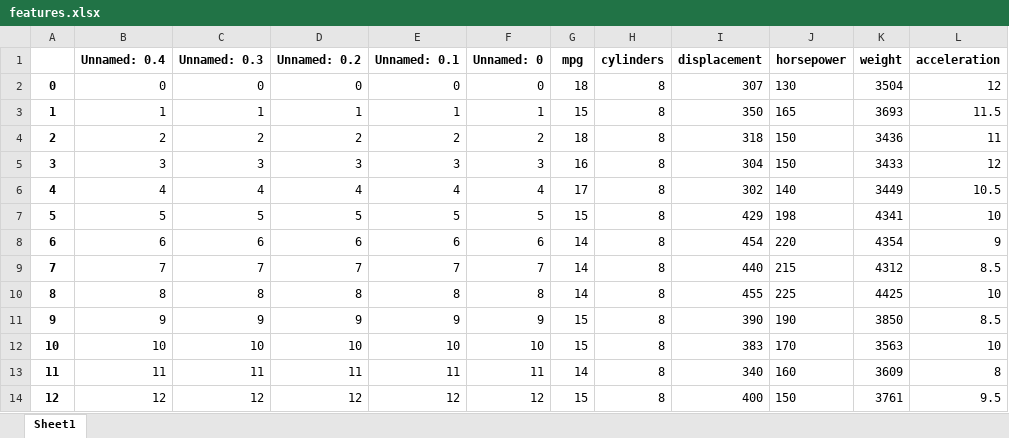
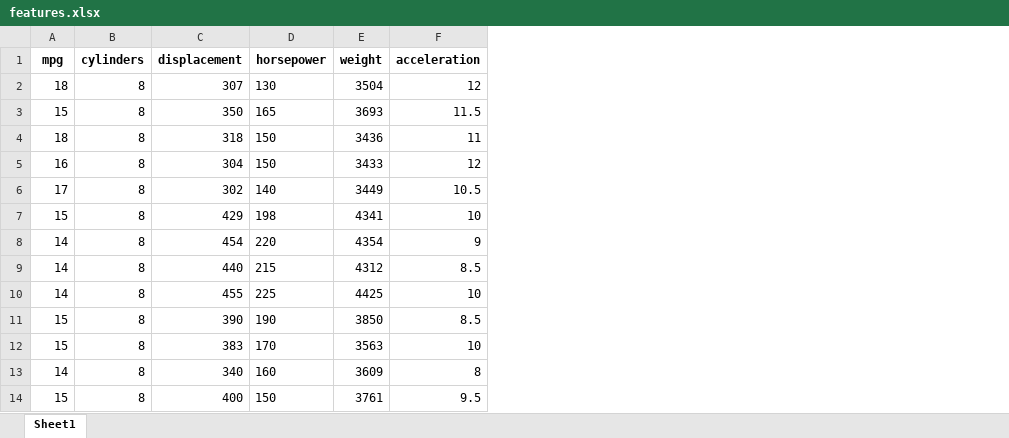
Before and after one commit to tylerhuangzy/qtm151spring2023, an Excel workbook: Lecture 07/data/features.xlsx, sheet Sheet1, drawn as a sheet; only a part is shown; values as stored, in another font and other column widths than the file's, no borders; the diff names each change by its address in the sheet, - before the commit and + after, or states it on an @@ line.

Commit message:
Update features.xlsx

```diff
--- a/Lecture 07/data/features.xlsx (sheet Sheet1)
+++ b/Lecture 07/data/features.xlsx (sheet Sheet1)
-column A, rows 2-14: 0 | 1 | 2 | 3 | 4 | 5 | 6 | 7 | 8 | 9 | 10 | 11 | 12
-column B (Unnamed: 0.4), rows 2-14: 0 | 1 | 2 | 3 | 4 | 5 | 6 | 7 | 8 | 9 | 10 | 11 | 12
-column C (Unnamed: 0.3), rows 2-14: 0 | 1 | 2 | 3 | 4 | 5 | 6 | 7 | 8 | 9 | 10 | 11 | 12
-column D (Unnamed: 0.2), rows 2-14: 0 | 1 | 2 | 3 | 4 | 5 | 6 | 7 | 8 | 9 | 10 | 11 | 12
-column E (Unnamed: 0.1), rows 2-14: 0 | 1 | 2 | 3 | 4 | 5 | 6 | 7 | 8 | 9 | 10 | 11 | 12
-column F (Unnamed: 0), rows 2-14: 0 | 1 | 2 | 3 | 4 | 5 | 6 | 7 | 8 | 9 | 10 | 11 | 12
```
